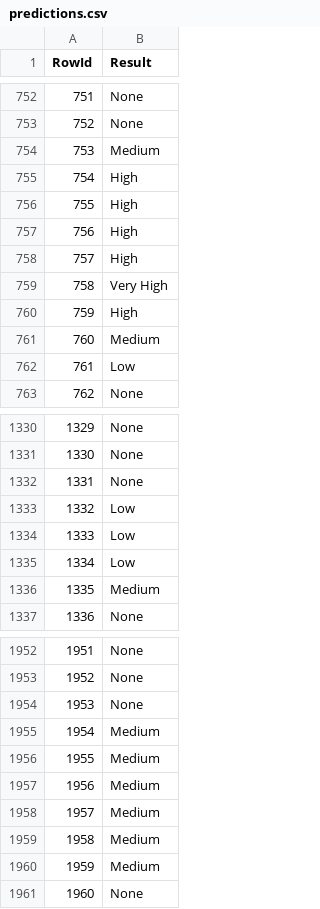
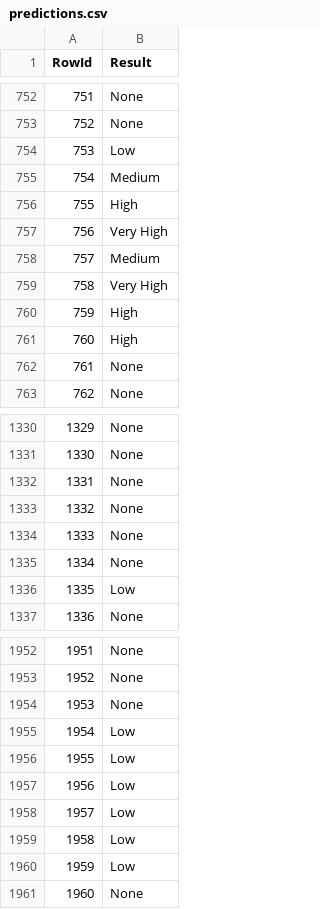
Before and after one commit to simaobarroso/tp-daa, a CSV file: competicao/predictions.csv, drawn as a sheet; only a part is shown, gaps mark what is left out; the diff covers the shown part only.

```diff
--- a/competicao/predictions.csv
+++ b/competicao/predictions.csv
@@ -753,11 +753,11 @@ RowId,Result
 752,None
-753,Medium
-754,High
+753,Low
+754,Medium
 755,High
-756,High
-757,High
+756,Very High
+757,Medium
 758,Very High
 759,High
-760,Medium
-761,Low
+760,High
+761,None
 762,None
@@ -1332,6 +1332,6 @@ RowId,Result
 1331,None
-1332,Low
-1333,Low
-1334,Low
-1335,Medium
+1332,None
+1333,None
+1334,None
+1335,Low
 1336,None
@@ -1954,8 +1954,8 @@ RowId,Result
 1953,None
-1954,Medium
-1955,Medium
-1956,Medium
-1957,Medium
-1958,Medium
-1959,Medium
+1954,Low
+1955,Low
+1956,Low
+1957,Low
+1958,Low
+1959,Low
 1960,None
```
Also changed, not shown: 111 edited cells elsewhere in this file, 1 other file.
